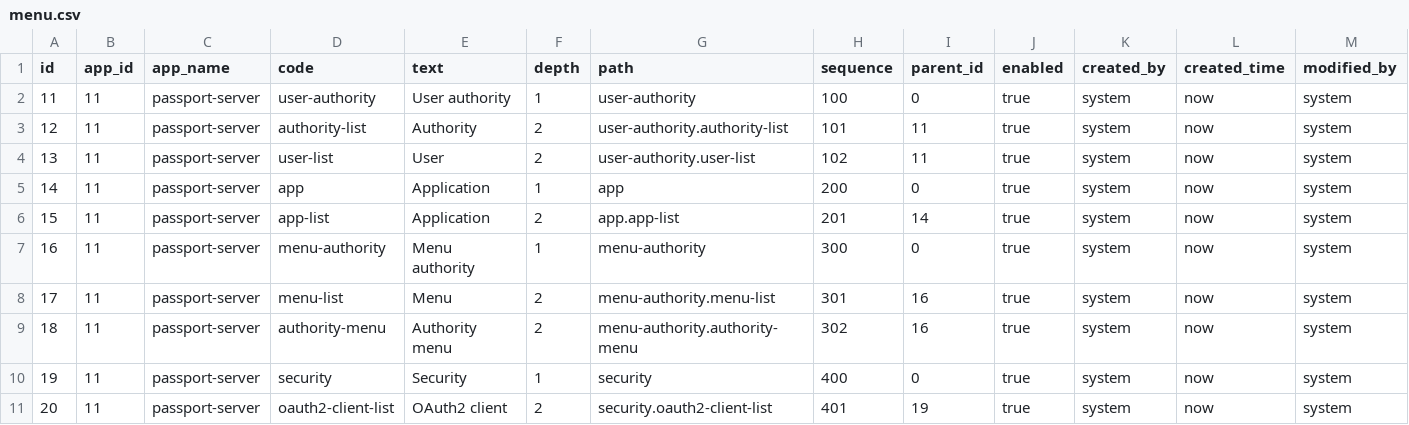
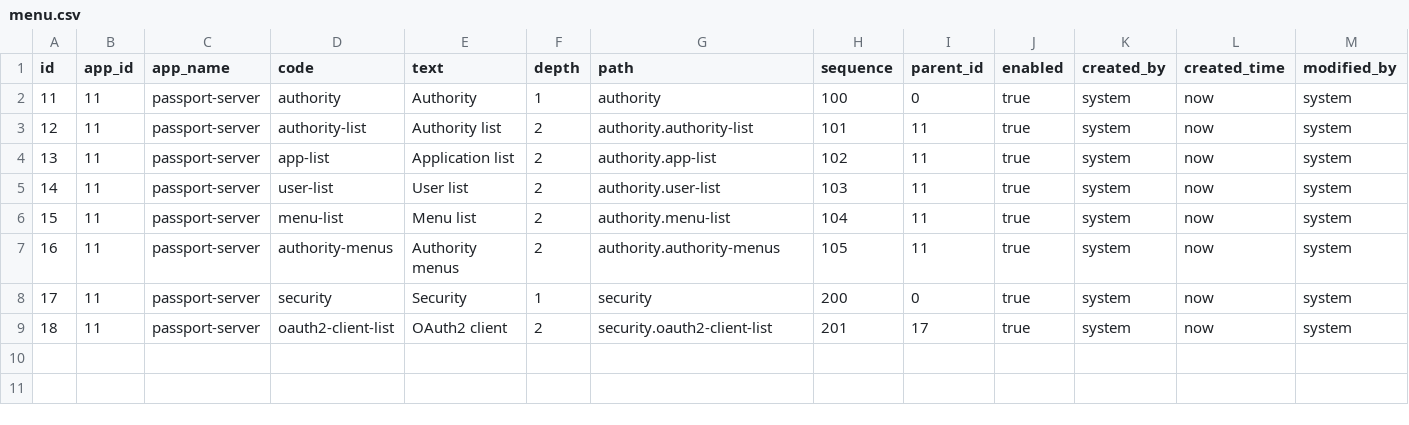
Before and after one commit to pm6422/luix-passport, a CSV file: passport-server/src/main/resources/config/liquibase/data/menu.csv, drawn as a sheet; only a part is shown; removed rows and columns are numbered as before the commit, all else as after; rows hold the shown columns only; the diff names each change by its address in the sheet, - before the commit and + after, or states it on an @@ line.

```diff
--- a/passport-server/src/main/resources/config/liquibase/data/menu.csv
+++ b/passport-server/src/main/resources/config/liquibase/data/menu.csv
-D2 (code): user-authority
+D2 (code): authority
-E2 (text): User authority
+E2 (text): Authority
-G2 (path): user-authority
+G2 (path): authority
-E3 (text): Authority
+E3 (text): Authority list
-G3 (path): user-authority.authority-list
+G3 (path): authority.authority-list
-row 4: 13 | 11 | passport-server | user-list | User | 2 | user-authority.user-list | 102 | 11 | true | system | now | system
-row 5: 14 | 11 | passport-server | app | Application | 1 | app | 200 | 0 | true | system | now | system
@@ column A (id) renumbered from row 4 down @@
-E4 (text): Application
+E4 (text): Application list
-G4 (path): app.app-list
+G4 (path): authority.app-list
-H4 (sequence): 201
+H4 (sequence): 102
-I4 (parent_id): 14
+I4 (parent_id): 11
-D5 (code): menu-authority
+D5 (code): user-list
-E5 (text): Menu authority
+E5 (text): User list
-F5 (depth): 1
+F5 (depth): 2
-G5 (path): menu-authority
+G5 (path): authority.user-list
-H5 (sequence): 300
+H5 (sequence): 103
-I5 (parent_id): 0
+I5 (parent_id): 11
-E6 (text): Menu
+E6 (text): Menu list
-G6 (path): menu-authority.menu-list
+G6 (path): authority.menu-list
-H6 (sequence): 301
+H6 (sequence): 104
-I6:I7 (parent_id): 16
+I6:I7 (parent_id): 11
-D7 (code): authority-menu
+D7 (code): authority-menus
-E7 (text): Authority menu
+E7 (text): Authority menus
-G7 (path): menu-authority.authority-menu
+G7 (path): authority.authority-menus
-H7 (sequence): 302
+H7 (sequence): 105
-H8 (sequence): 400
+H8 (sequence): 200
-H9 (sequence): 401
+H9 (sequence): 201
-I9 (parent_id): 19
+I9 (parent_id): 17
```
Also changed, not shown: passport-server/src/main/resources/config/liquibase/data/authority_menu.csv, 1 other file.
